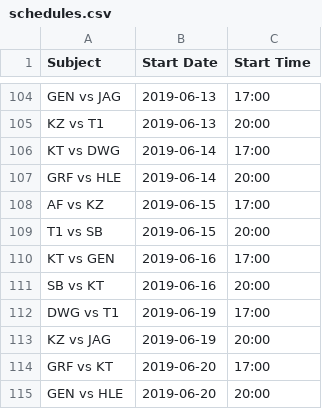
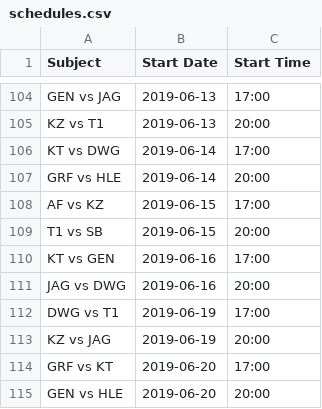
Before and after one commit to c0ncon/lck-discord-bot, a CSV file: schedules.csv, drawn as a sheet; only a part is shown, gaps mark what is left out.

Commit message:
fix typo

```diff
--- a/schedules.csv
+++ b/schedules.csv
@@ -110,3 +110,3 @@ T1 vs SB,2019-06-15,20:00
 KT vs GEN,2019-06-16,17:00
-SB vs KT,2019-06-16,20:00
+JAG vs DWG,2019-06-16,20:00
 DWG vs T1,2019-06-19,17:00
```
Also changed, not shown: 2 other files.
